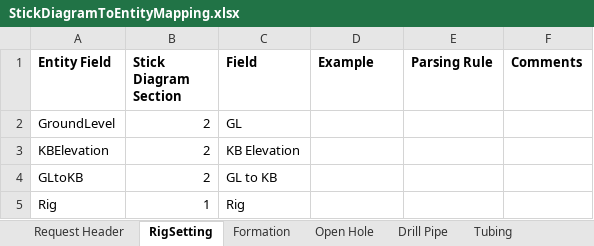
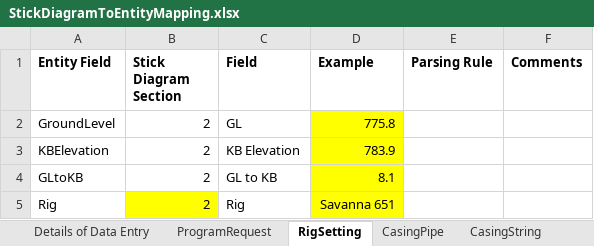
Before and after one commit to Sanjel-Energy-Services/eService_WorkItems, an Excel workbook: Documents/01 - Cementing Service Invitation/03 - Request Job Design/Artifacts/Analysis/StickDiagramToEntityMapping.xlsx, sheet RigSetting, drawn as a sheet; values as stored, in another font and other column widths than the file's, no borders; the diff names each change by its address in the sheet, - before the commit and + after, or states it on an @@ line.

```diff
--- a/Documents/01 - Cementing Service Invitation/03 - Request Job Design/Artifacts/Analysis/StickDiagramToEntityMapping.xlsx (sheet RigSetting)
+++ b/Documents/01 - Cementing Service Invitation/03 - Request Job Design/Artifacts/Analysis/StickDiagramToEntityMapping.xlsx (sheet RigSetting)
-sheet tab: Request Header
+sheet tab: ProgramRequest
+sheet tab: Details of Data Entry
+sheet tab: CasingString
-D2 (Example): (empty)
+D2 (Example): 775.8
-D2:D5 fill: none
+D2:D5 fill: #FFFF00
-D3 (Example): (empty)
+D3 (Example): 783.9
-D4 (Example): (empty)
+D4 (Example): 8.1
-B5 (Stick Diagram Section): 1
+B5 (Stick Diagram Section): 2
-B5 fill: none
+B5 fill: #FFFF00
-D5 (Example): (empty)
+D5 (Example): Savanna 651
```
Also changed, not shown: sheet CasingPipe, sheet Open Hole, sheet WellConfiguration, sheet ProgramRequest, other sheet tabs, 6 other files.
